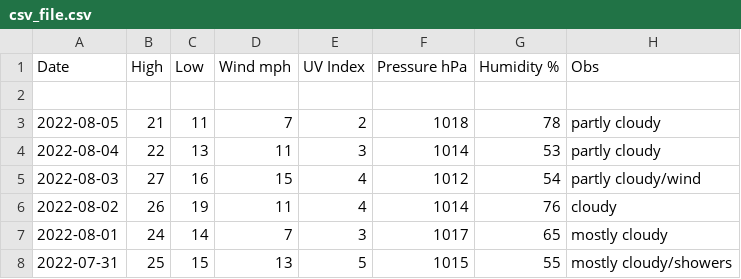
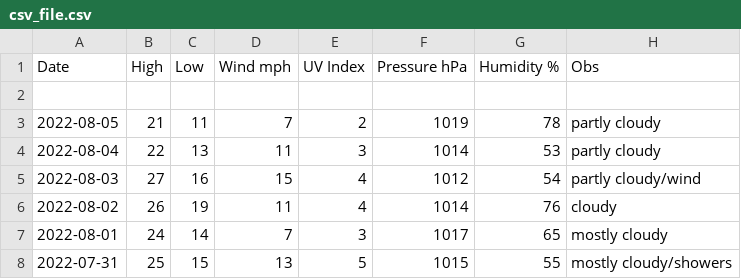
Before and after one commit to tu2/os_specific, a CSV file: linux/csv_file.csv, drawn as a sheet; only a part is shown.

Commit message:
Update csv_file.csv

```diff
--- a/linux/csv_file.csv
+++ b/linux/csv_file.csv
@@ -2,3 +2,3 @@ Date,High,Low,Wind mph,UV Index,Pressure hPa,Humidity %,Obs
 
-2022-08-05,21,11,7,2,1018,78,partly cloudy
+2022-08-05,21,11,7,2,1019,78,partly cloudy
 2022-08-04,22,13,11,3,1014,53,partly cloudy
```
